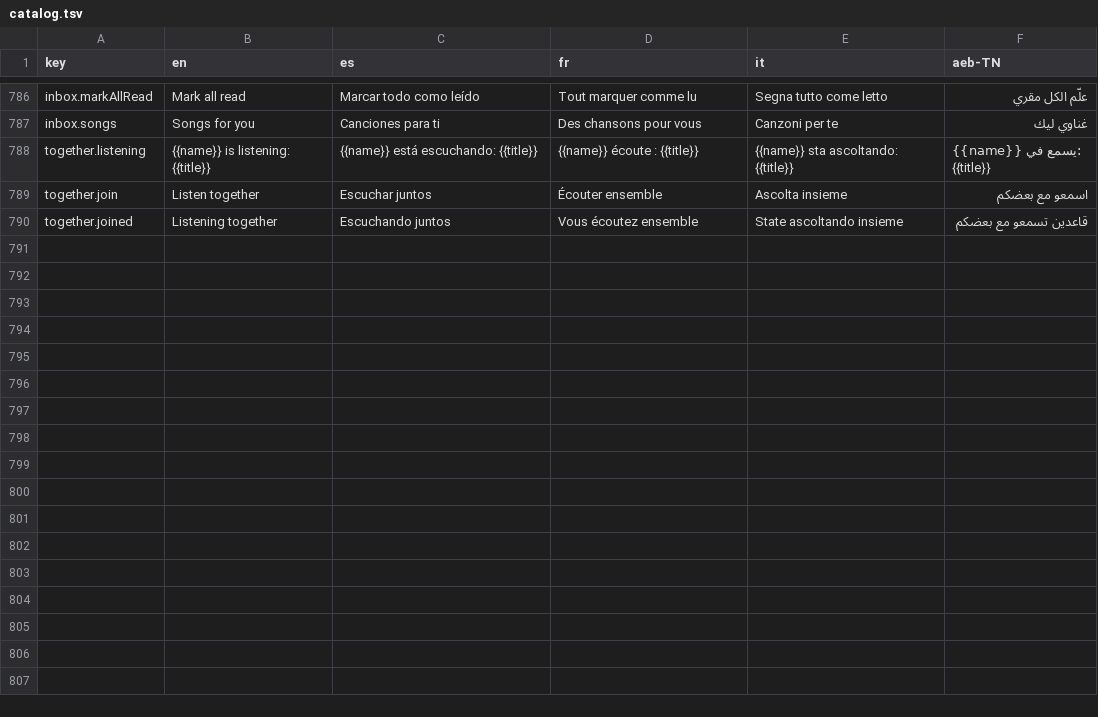
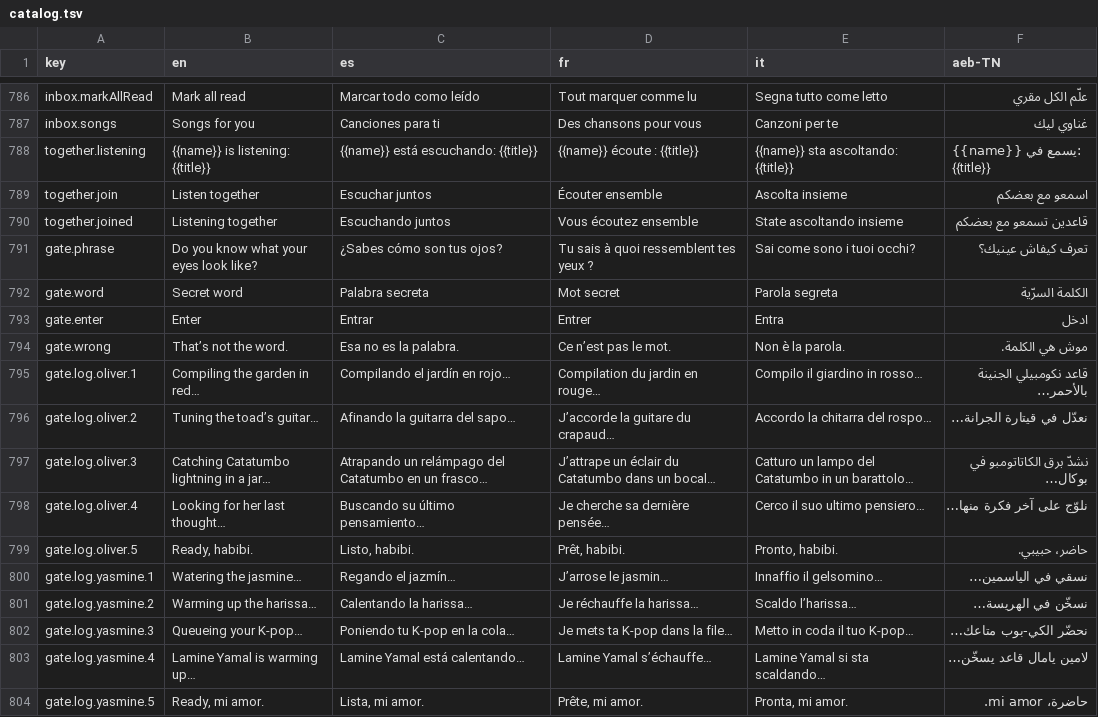
Before and after one commit to Olivv14/yasmine-garden, a TSV file: experience/catalog.tsv, drawn as a sheet; only a part is shown, gaps mark what is left out.

```diff
--- a/experience/catalog.tsv
+++ b/experience/catalog.tsv
@@ -790 +790,15 @@ together.join	Listen together	Escuchar juntos	Écouter ensemble	Ascolta insieme
 together.joined	Listening together	Escuchando juntos	Vous écoutez ensemble	State ascoltando insieme	قاعدين تسمعو مع بعضكم
+gate.phrase	Do you know what your eyes look like?	¿Sabes cómo son tus ojos?	Tu sais à quoi ressemblent tes yeux ?	Sai come sono i tuoi occhi?	تعرف كيفاش عينيك؟
+gate.word	Secret word	Palabra secreta	Mot secret	Parola segreta	الكلمة السرّية
+gate.enter	Enter	Entrar	Entrer	Entra	ادخل
+gate.wrong	That’s not the word.	Esa no es la palabra.	Ce n’est pas le mot.	Non è la parola.	موش هي الكلمة.
+gate.log.oliver.1	Compiling the garden in red…	Compilando el jardín en rojo…	Compilation du jardin en rouge…	Compilo il giardino in rosso…	قاعد نكومبيلي الجنينة بالأحمر…
+gate.log.oliver.2	Tuning the toad’s guitar…	Afinando la guitarra del sapo…	J’accorde la guitare du crapaud…	Accordo la chitarra del rospo…	نعدّل في قيتارة الجرانة…
+gate.log.oliver.3	Catching Catatumbo lightning in a jar…	Atrapando un relámpago del Catatumbo en un frasco…	J’attrape un éclair du Catatumbo dans un bocal…	Catturo un lampo del Catatumbo in un barattolo…	نشدّ برق الكاتاتومبو في بوكال…
+gate.log.oliver.4	Looking for her last thought…	Buscando su último pensamiento…	Je cherche sa dernière pensée…	Cerco il suo ultimo pensiero…	نلوّج على آخر فكرة منها…
+gate.log.oliver.5	Ready, habibi.	Listo, habibi.	Prêt, habibi.	Pronto, habibi.	حاضر، حبيبي.
+gate.log.yasmine.1	Watering the jasmine…	Regando el jazmín…	J’arrose le jasmin…	Innaffio il gelsomino…	نسقي في الياسمين…
+gate.log.yasmine.2	Warming up the harissa…	Calentando la harissa…	Je réchauffe la harissa…	Scaldo l’harissa…	نسخّن في الهريسة…
+gate.log.yasmine.3	Queueing your K-pop…	Poniendo tu K-pop en la cola…	Je mets ta K-pop dans la file…	Metto in coda il tuo K-pop…	نحضّر الكي-بوب متاعك…
+gate.log.yasmine.4	Lamine Yamal is warming up…	Lamine Yamal está calentando…	Lamine Yamal s’échauffe…	Lamine Yamal si sta scaldando…	لامين يامال قاعد يسخّن…
+gate.log.yasmine.5	Ready, mi amor.	Lista, mi amor.	Prête, mi amor.	Pronta, mi amor.	حاضرة، mi amor.
```
Also changed, not shown: 12 other files.
